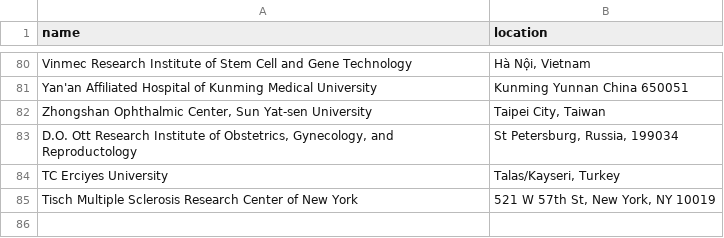
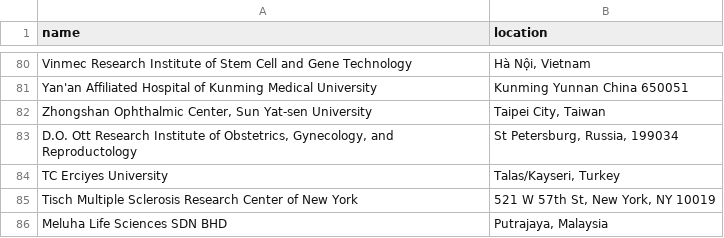
Before and after one commit to jesnyder/scraped_guts, a CSV file: admin/addresses_defined.csv, drawn as a sheet; only a part is shown, gaps mark what is left out.

Commit message:
geolocated

```diff
--- a/admin/addresses_defined.csv
+++ b/admin/addresses_defined.csv
@@ -85 +85,2 @@ TC Erciyes University| Talas/Kayseri, Turkey
 Tisch Multiple Sclerosis Research Center of New York| 521 W 57th St, New York, NY 10019
+Meluha Life Sciences SDN BHD| Putrajaya, Malaysia
```
